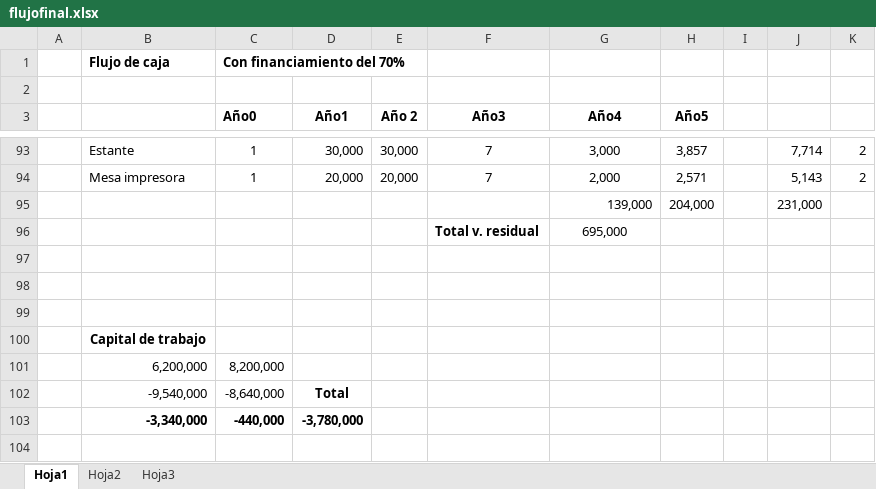
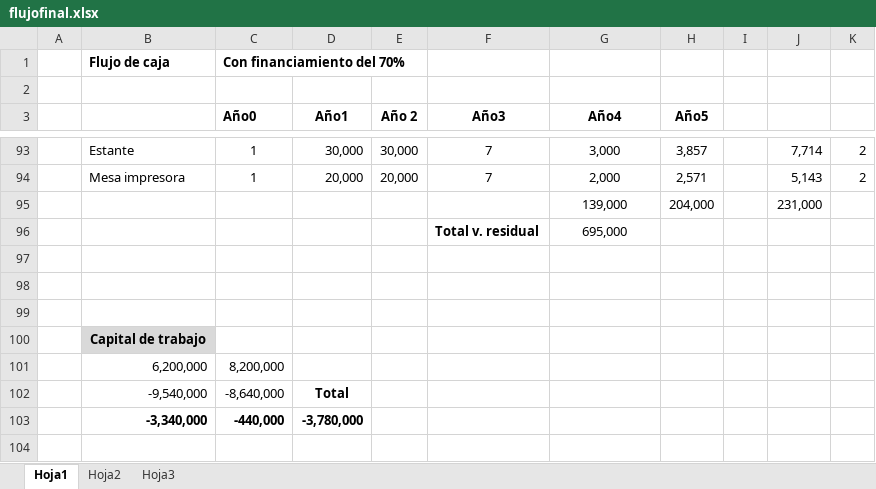
Before and after one commit to saburto/sigset, an Excel workbook: sigset/documentos/Documentos finales/flujofinal.xlsx, sheet Hoja1, drawn as a sheet; only a part is shown, gaps mark what is left out; values as stored, in another font and other column widths than the file's, no borders; the diff covers the shown part only; the diff names each change by its address in the sheet, - before the commit and + after, or states it on an @@ line.

```diff
--- a/sigset/documentos/Documentos finales/flujofinal.xlsx (sheet Hoja1)
+++ b/sigset/documentos/Documentos finales/flujofinal.xlsx (sheet Hoja1)
-G95 alignment: right
+G95 alignment: center
-B100 fill: none
+B100 fill: #D9D9D9
```
Also changed, not shown: 1 removed row, 5 edited cells, cell formats and merged cells elsewhere in this sheet, 1 other file.
